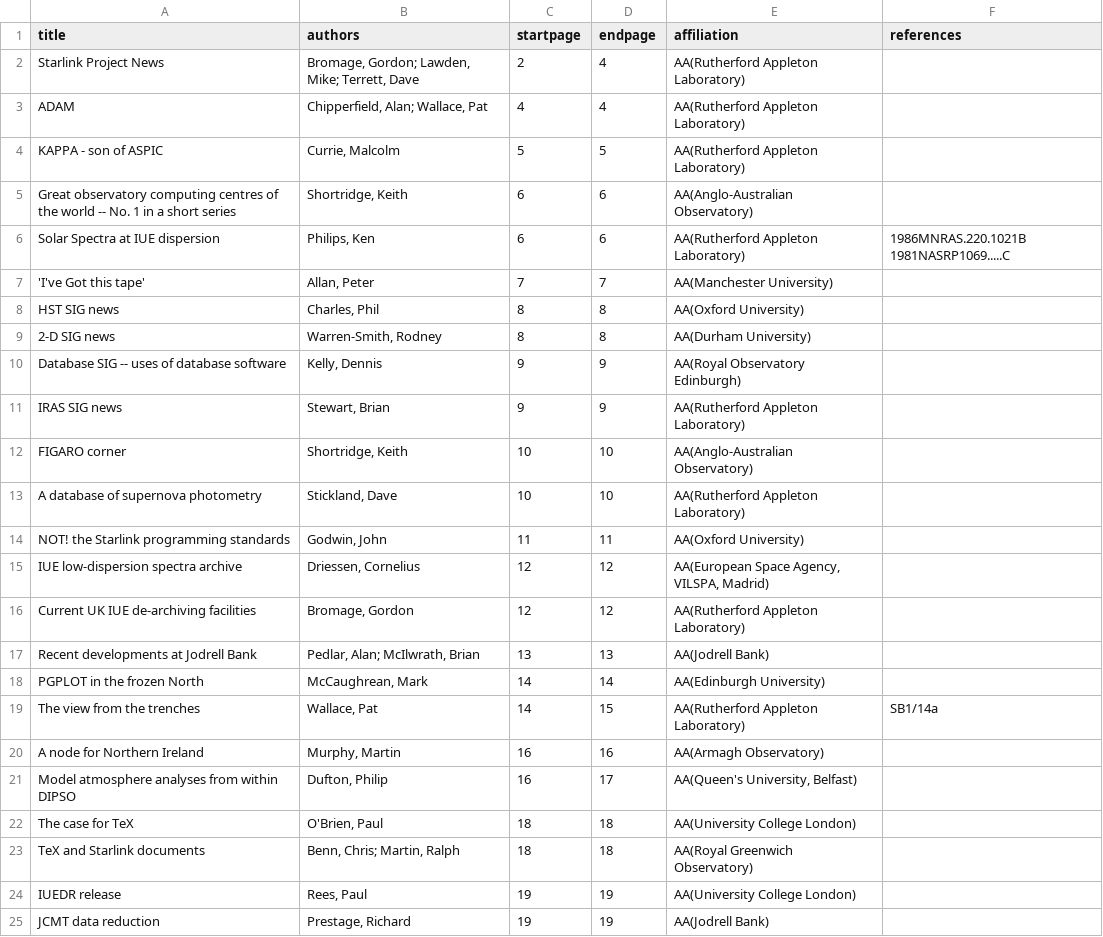
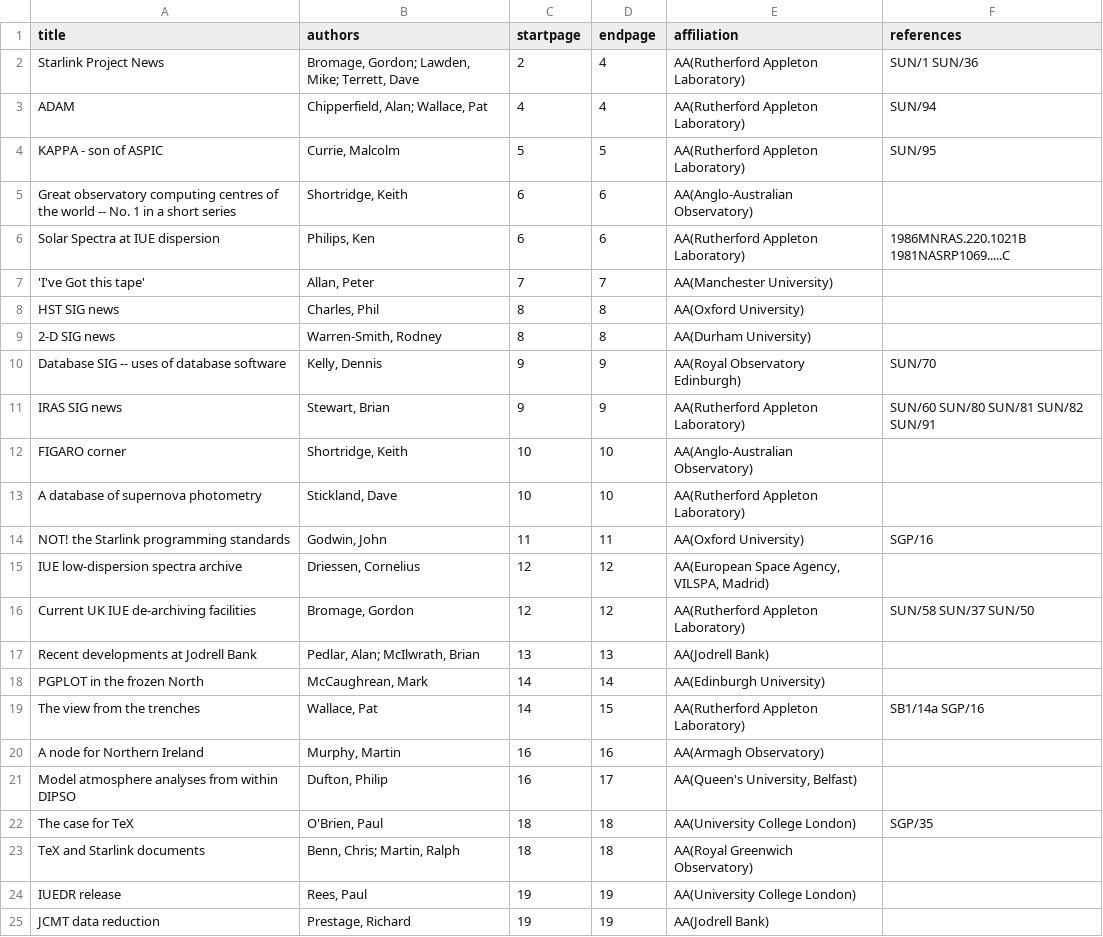
Before and after one commit to Starlink/adspubs, a CSV file: Bulletins/01/n01.csv, drawn as a sheet.

Commit message:
Add references to Starlink docs to bulletin 1

```diff
--- a/Bulletins/01/n01.csv
+++ b/Bulletins/01/n01.csv
@@ -1,5 +1,5 @@
 title|authors|startpage|endpage|affiliation|references
-Starlink Project News|Bromage, Gordon; Lawden, Mike; Terrett, Dave|2|4|AA(Rutherford Appleton Laboratory)|
-ADAM|Chipperfield, Alan; Wallace, Pat|4|4|AA(Rutherford Appleton Laboratory)|
-KAPPA - son of ASPIC|Currie, Malcolm|5|5|AA(Rutherford Appleton Laboratory)|
+Starlink Project News|Bromage, Gordon; Lawden, Mike; Terrett, Dave|2|4|AA(Rutherford Appleton Laboratory)|SUN/1 SUN/36
+ADAM|Chipperfield, Alan; Wallace, Pat|4|4|AA(Rutherford Appleton Laboratory)|SUN/94
+KAPPA - son of ASPIC|Currie, Malcolm|5|5|AA(Rutherford Appleton Laboratory)|SUN/95
 Great observatory computing centres of the world -- No. 1 in a short series|Shortridge, Keith|6|6|AA(Anglo-Australian Observatory)|
@@ -9,15 +9,15 @@ HST SIG news|Charles, Phil|8|8|AA(Oxford University)|
 2-D SIG news|Warren-Smith, Rodney|8|8|AA(Durham University)|
-Database SIG -- uses of database software|Kelly, Dennis|9|9|AA(Royal Observatory Edinburgh)|
-IRAS SIG news|Stewart, Brian|9|9|AA(Rutherford Appleton Laboratory)|
+Database SIG -- uses of database software|Kelly, Dennis|9|9|AA(Royal Observatory Edinburgh)|SUN/70
+IRAS SIG news|Stewart, Brian|9|9|AA(Rutherford Appleton Laboratory)|SUN/60 SUN/80 SUN/81 SUN/82 SUN/91
 FIGARO corner|Shortridge, Keith|10|10|AA(Anglo-Australian Observatory)|
 A database of supernova photometry|Stickland, Dave|10|10|AA(Rutherford Appleton Laboratory)|
-NOT! the Starlink programming standards|Godwin, John|11|11|AA(Oxford University)|
+NOT! the Starlink programming standards|Godwin, John|11|11|AA(Oxford University)|SGP/16
 IUE low-dispersion spectra archive|Driessen, Cornelius|12|12|AA(European Space Agency, VILSPA, Madrid)|
-Current UK IUE de-archiving facilities|Bromage, Gordon|12|12|AA(Rutherford Appleton Laboratory)|
+Current UK IUE de-archiving facilities|Bromage, Gordon|12|12|AA(Rutherford Appleton Laboratory)|SUN/58 SUN/37 SUN/50
 Recent developments at Jodrell Bank|Pedlar, Alan; McIlwrath, Brian|13|13|AA(Jodrell Bank)|
 PGPLOT in the frozen North|McCaughrean, Mark|14|14|AA(Edinburgh University)|
-The view from the trenches|Wallace, Pat|14|15|AA(Rutherford Appleton Laboratory)|SB1/14a
+The view from the trenches|Wallace, Pat|14|15|AA(Rutherford Appleton Laboratory)|SB1/14a SGP/16
 A node for Northern Ireland|Murphy, Martin|16|16|AA(Armagh Observatory)|
 Model atmosphere analyses from within DIPSO|Dufton, Philip|16|17|AA(Queen's University, Belfast)|
-The case for TeX|O'Brien, Paul|18|18|AA(University College London)|
+The case for TeX|O'Brien, Paul|18|18|AA(University College London)|SGP/35
 TeX and Starlink documents|Benn, Chris; Martin, Ralph|18|18|AA(Royal Greenwich Observatory)|
```
Also changed, not shown: 9 other files.
